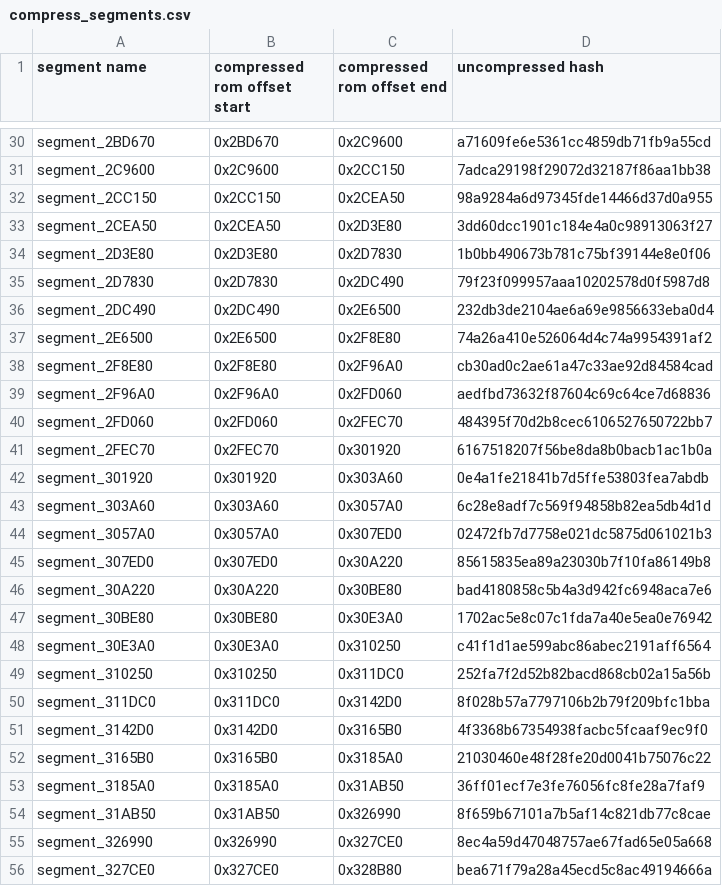
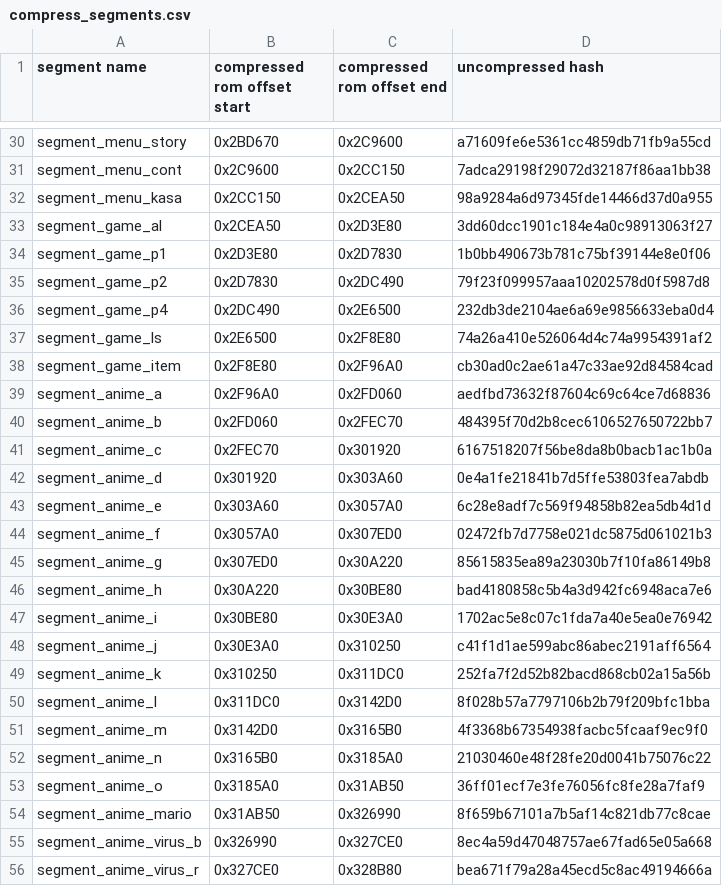
Before and after one commit to AngheloAlf/drmario64, a CSV file: tools/compressor/compress_segments.csv, drawn as a sheet; only a part is shown, gaps mark what is left out; the diff covers the shown part only; the diff names each change by its address in the sheet, - before the commit and + after, or states it on an @@ line.

Commit message:
name most data segments

```diff
--- a/tools/compressor/compress_segments.csv
+++ b/tools/compressor/compress_segments.csv
-A30 (segment name): segment_2BD670
+A30 (segment name): segment_menu_story
-A31 (segment name): segment_2C9600
+A31 (segment name): segment_menu_cont
-A32 (segment name): segment_2CC150
+A32 (segment name): segment_menu_kasa
-A33 (segment name): segment_2CEA50
+A33 (segment name): segment_game_al
-A34 (segment name): segment_2D3E80
+A34 (segment name): segment_game_p1
-A35 (segment name): segment_2D7830
+A35 (segment name): segment_game_p2
-A36 (segment name): segment_2DC490
+A36 (segment name): segment_game_p4
-A37 (segment name): segment_2E6500
+A37 (segment name): segment_game_ls
-A38 (segment name): segment_2F8E80
+A38 (segment name): segment_game_item
-A39 (segment name): segment_2F96A0
+A39 (segment name): segment_anime_a
-A40 (segment name): segment_2FD060
+A40 (segment name): segment_anime_b
-A41 (segment name): segment_2FEC70
+A41 (segment name): segment_anime_c
-A42 (segment name): segment_301920
+A42 (segment name): segment_anime_d
-A43 (segment name): segment_303A60
+A43 (segment name): segment_anime_e
-A44 (segment name): segment_3057A0
+A44 (segment name): segment_anime_f
-A45 (segment name): segment_307ED0
+A45 (segment name): segment_anime_g
-A46 (segment name): segment_30A220
+A46 (segment name): segment_anime_h
-A47 (segment name): segment_30BE80
+A47 (segment name): segment_anime_i
-A48 (segment name): segment_30E3A0
+A48 (segment name): segment_anime_j
-A49 (segment name): segment_310250
+A49 (segment name): segment_anime_k
-A50 (segment name): segment_311DC0
+A50 (segment name): segment_anime_l
-A51 (segment name): segment_3142D0
+A51 (segment name): segment_anime_m
-A52 (segment name): segment_3165B0
+A52 (segment name): segment_anime_n
-A53 (segment name): segment_3185A0
+A53 (segment name): segment_anime_o
-A54 (segment name): segment_31AB50
+A54 (segment name): segment_anime_mario
-A55 (segment name): segment_326990
+A55 (segment name): segment_anime_virus_b
-A56 (segment name): segment_327CE0
+A56 (segment name): segment_anime_virus_r
```
Also changed, not shown: 28 edited cells elsewhere in this file, 9 other files.
